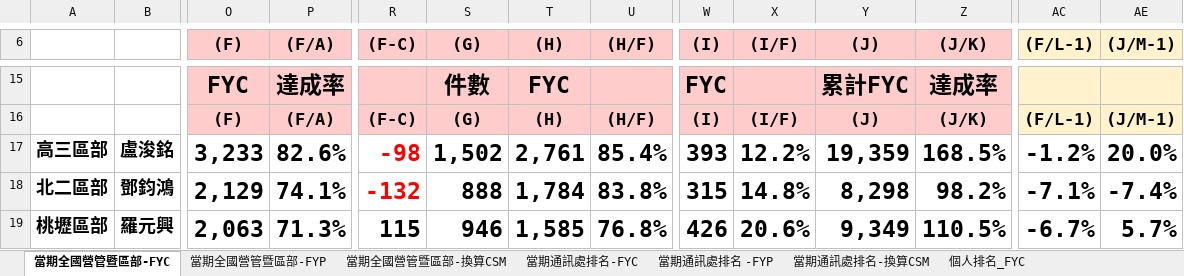
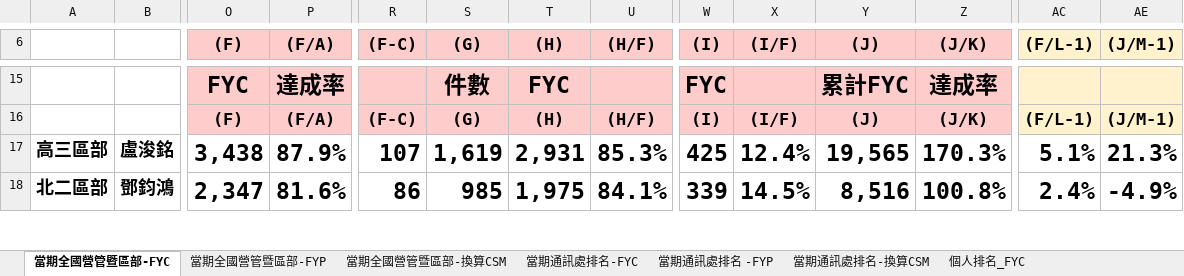
Before and after one commit to nehemiah1205/fubon-dashboard, an Excel workbook: data_fyc.xlsx, sheet 當期全國營管暨區部-FYC, drawn as a sheet; only a part is shown, gaps mark what is left out; values as stored, in another font and other column widths than the file's, no borders; charts and pictures and conditional formats not drawn; removed rows and columns are numbered as before the commit, all else as after; rows hold the shown columns only; the diff covers the shown part only; the diff names each change by its address in the sheet, - before the commit and + after, or states it on an @@ line.

```diff
--- a/data_fyc.xlsx (sheet 當期全國營管暨區部-FYC)
+++ b/data_fyc.xlsx (sheet 當期全國營管暨區部-FYC)
-O17 ((F)): 3,233
+O17 ((F)): 3,438
-P17 ((F/A)): 82.6%
+P17 ((F/A)): 87.9%
-R17 ((F-C)): -98
+R17 ((F-C)): 107
-R17:R18 text colour: #FF0000
+R17:R18 text colour: black
-S17 ((G)): 1,502
+S17 ((G)): 1,619
-T17 ((H)): 2,761
+T17 ((H)): 2,931
-U17 ((H/F)): 85.4%
+U17 ((H/F)): 85.3%
-W17 ((I)): 393
+W17 ((I)): 425
-X17 ((I/F)): 12.2%
+X17 ((I/F)): 12.4%
-Y17 ((J)): 19,359
+Y17 ((J)): 19,565
-Z17 ((J/K)): 168.5%
+Z17 ((J/K)): 170.3%
-AC17 ((F/L-1)): -1.2%
+AC17 ((F/L-1)): 5.1%
-AE17 ((J/M-1)): 20.0%
+AE17 ((J/M-1)): 21.3%
-O18 ((F)): 2,129
+O18 ((F)): 2,347
-P18 ((F/A)): 74.1%
+P18 ((F/A)): 81.6%
-R18 ((F-C)): -132
+R18 ((F-C)): 86
-S18 ((G)): 888
+S18 ((G)): 985
-T18 ((H)): 1,784
+T18 ((H)): 1,975
-U18 ((H/F)): 83.8%
+U18 ((H/F)): 84.1%
-W18 ((I)): 315
+W18 ((I)): 339
-X18 ((I/F)): 14.8%
+X18 ((I/F)): 14.5%
-Y18 ((J)): 8,298
+Y18 ((J)): 8,516
-Z18 ((J/K)): 98.2%
+Z18 ((J/K)): 100.8%
-AC18 ((F/L-1)): -7.1%
+AC18 ((F/L-1)): 2.4%
-AE18 ((J/M-1)): -7.4%
+AE18 ((J/M-1)): -4.9%
-row 19: 桃壢區部 | 羅元興 | 2,063 | 71.3% | 115 | 946 | 1,585 | 76.8% | 426 | 20.6% | 9,349 | 110.5% | -6.7% | 5.7%
```
Also changed, not shown: 5 added rows, 4 removed rows, 215 edited cells and cell formats elsewhere in this sheet, sheet 個人排名_FYC, sheet 當期通訊處排名-FYC, sheet 當期通訊處排名-換算CSM, sheet 當期通訊處排名 -FYP, sheet 當期全國營管暨區部-換算CSM, sheet 當期全國營管暨區部-FYP, hidden cells, charts or pictures, data_kpi.xlsm.
